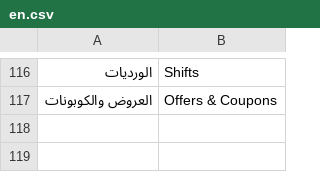
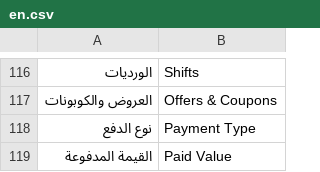
Before and after one commit to moh222salah/ndserp-sa, a CSV file: apps/ndserp/ndserp/translations/en.csv, drawn as a sheet; only a part is shown, gaps mark what is left out.

```diff
--- a/apps/ndserp/ndserp/translations/en.csv
+++ b/apps/ndserp/ndserp/translations/en.csv
@@ -117 +117,3 @@
 العروض والكوبونات,Offers & Coupons
+نوع الدفع,Payment Type
+القيمة المدفوعة,Paid Value
```
Also changed, not shown: 4 other files.
